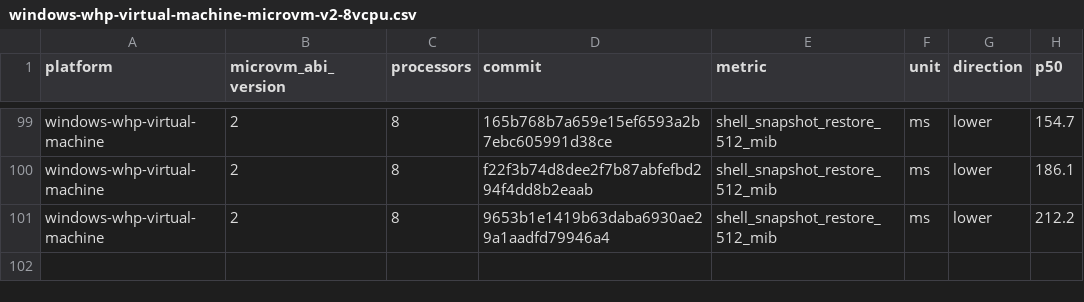
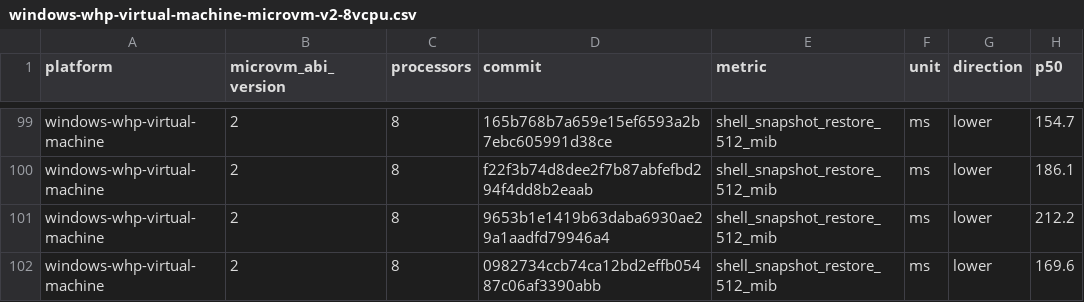
Before and after one commit to STUNSLAP/llllllllIl, a CSV file: data/windows-whp-virtual-machine-microvm-v2-8vcpu.csv, drawn as a sheet; only a part is shown, gaps mark what is left out.

```diff
--- a/data/windows-whp-virtual-machine-microvm-v2-8vcpu.csv
+++ b/data/windows-whp-virtual-machine-microvm-v2-8vcpu.csv
@@ -101 +101,2 @@ windows-whp-virtual-machine,2,8,f22f3b74d8dee2f7b87abfefbd294f4dd8b2eaab,shell_s
 windows-whp-virtual-machine,2,8,9653b1e1419b63daba6930ae29a1aadfd79946a4,shell_snapshot_restore_512_mib,ms,lower,212.2
+windows-whp-virtual-machine,2,8,0982734ccb74ca12bd2effb05487c06af3390abb,shell_snapshot_restore_512_mib,ms,lower,169.6
```
Also changed, not shown: data/linux-kvm-virtual-machine-microvm-v2-1vcpu.csv, data/linux-mshv-virtual-machine-microvm-v2-1vcpu.csv, 9 other files.
